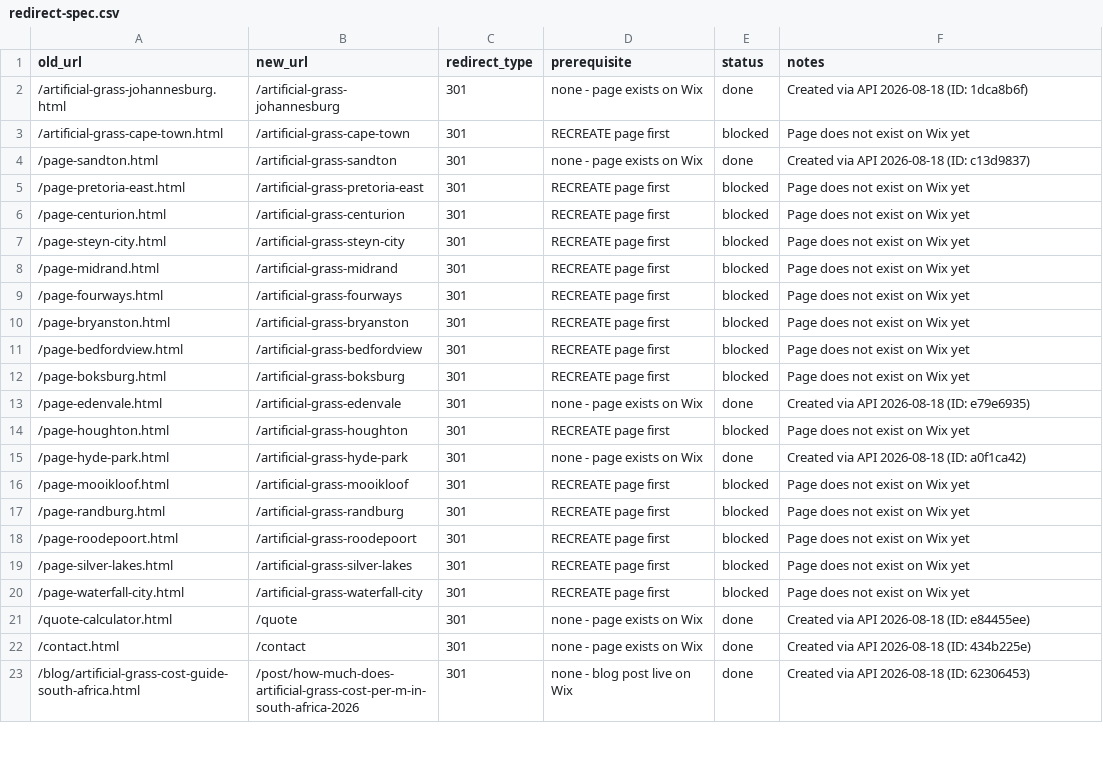
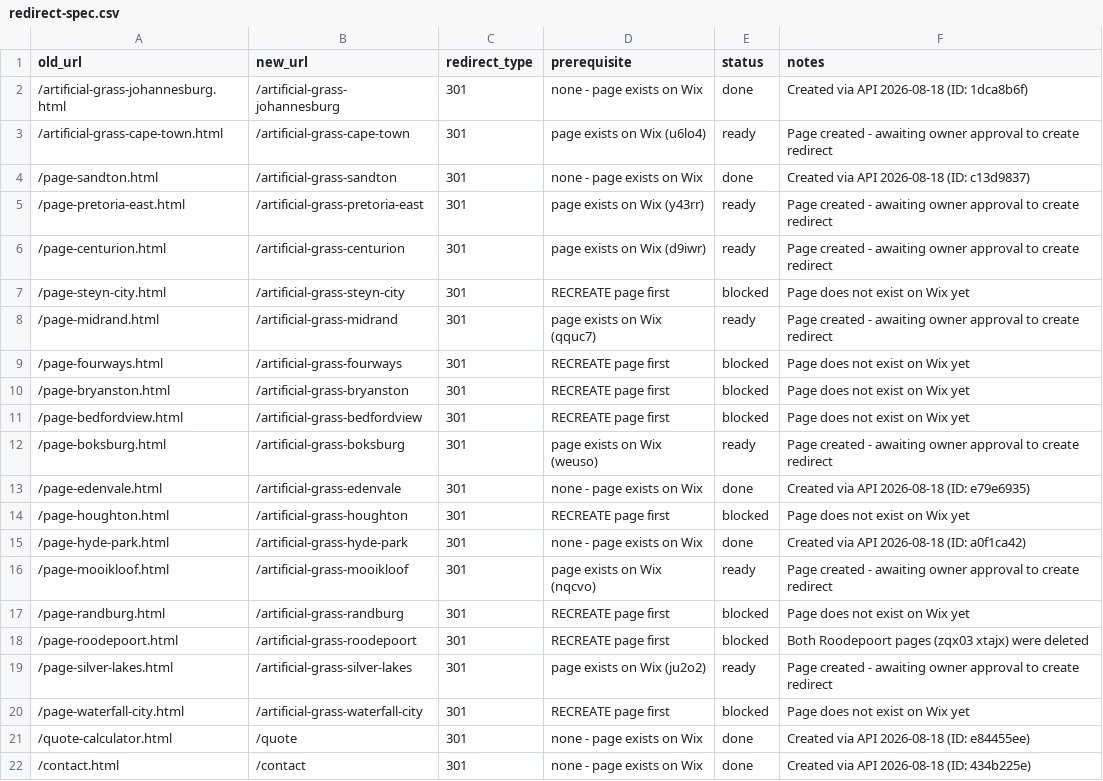
Before and after one commit to 911duplessis/PrimeTurf, a CSV file: audit/redirect-spec.csv, drawn as a sheet; only a part is shown; the shorter side is filled out with more unchanged rows.

```diff
--- a/audit/redirect-spec.csv
+++ b/audit/redirect-spec.csv
@@ -2,8 +2,8 @@ old_url,new_url,redirect_type,prerequisite,status,notes
 /artificial-grass-johannesburg.html,/artificial-grass-johannesburg,301,none - page exists on Wix,done,Created via API 2026-08-18 (ID: 1dca8b6f)
-/artificial-grass-cape-town.html,/artificial-grass-cape-town,301,RECREATE page first,blocked,Page does not exist on Wix yet
+/artificial-grass-cape-town.html,/artificial-grass-cape-town,301,page exists on Wix (u6lo4),ready,Page created - awaiting owner approval to create redirect
 /page-sandton.html,/artificial-grass-sandton,301,none - page exists on Wix,done,Created via API 2026-08-18 (ID: c13d9837)
-/page-pretoria-east.html,/artificial-grass-pretoria-east,301,RECREATE page first,blocked,Page does not exist on Wix yet
-/page-centurion.html,/artificial-grass-centurion,301,RECREATE page first,blocked,Page does not exist on Wix yet
+/page-pretoria-east.html,/artificial-grass-pretoria-east,301,page exists on Wix (y43rr),ready,Page created - awaiting owner approval to create redirect
+/page-centurion.html,/artificial-grass-centurion,301,page exists on Wix (d9iwr),ready,Page created - awaiting owner approval to create redirect
 /page-steyn-city.html,/artificial-grass-steyn-city,301,RECREATE page first,blocked,Page does not exist on Wix yet
-/page-midrand.html,/artificial-grass-midrand,301,RECREATE page first,blocked,Page does not exist on Wix yet
+/page-midrand.html,/artificial-grass-midrand,301,page exists on Wix (qquc7),ready,Page created - awaiting owner approval to create redirect
 /page-fourways.html,/artificial-grass-fourways,301,RECREATE page first,blocked,Page does not exist on Wix yet
@@ -11,3 +11,3 @@ old_url,new_url,redirect_type,prerequisite,status,notes
 /page-bedfordview.html,/artificial-grass-bedfordview,301,RECREATE page first,blocked,Page does not exist on Wix yet
-/page-boksburg.html,/artificial-grass-boksburg,301,RECREATE page first,blocked,Page does not exist on Wix yet
+/page-boksburg.html,/artificial-grass-boksburg,301,page exists on Wix (weuso),ready,Page created - awaiting owner approval to create redirect
 /page-edenvale.html,/artificial-grass-edenvale,301,none - page exists on Wix,done,Created via API 2026-08-18 (ID: e79e6935)
@@ -15,6 +15,6 @@ old_url,new_url,redirect_type,prerequisite,status,notes
 /page-hyde-park.html,/artificial-grass-hyde-park,301,none - page exists on Wix,done,Created via API 2026-08-18 (ID: a0f1ca42)
-/page-mooikloof.html,/artificial-grass-mooikloof,301,RECREATE page first,blocked,Page does not exist on Wix yet
+/page-mooikloof.html,/artificial-grass-mooikloof,301,page exists on Wix (nqcvo),ready,Page created - awaiting owner approval to create redirect
 /page-randburg.html,/artificial-grass-randburg,301,RECREATE page first,blocked,Page does not exist on Wix yet
-/page-roodepoort.html,/artificial-grass-roodepoort,301,RECREATE page first,blocked,Page does not exist on Wix yet
-/page-silver-lakes.html,/artificial-grass-silver-lakes,301,RECREATE page first,blocked,Page does not exist on Wix yet
+/page-roodepoort.html,/artificial-grass-roodepoort,301,RECREATE page first,blocked,Both Roodepoort pages (zqx03 xtajx) were deleted
+/page-silver-lakes.html,/artificial-grass-silver-lakes,301,page exists on Wix (ju2o2),ready,Page created - awaiting owner approval to create redirect
 /page-waterfall-city.html,/artificial-grass-waterfall-city,301,RECREATE page first,blocked,Page does not exist on Wix yet
```
Also changed, not shown: 2 other files.
